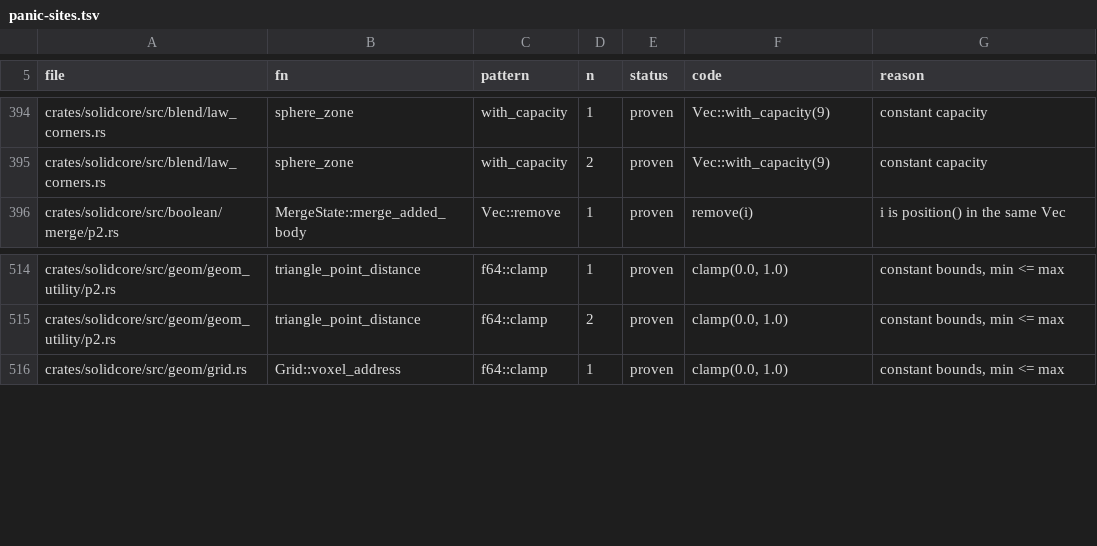
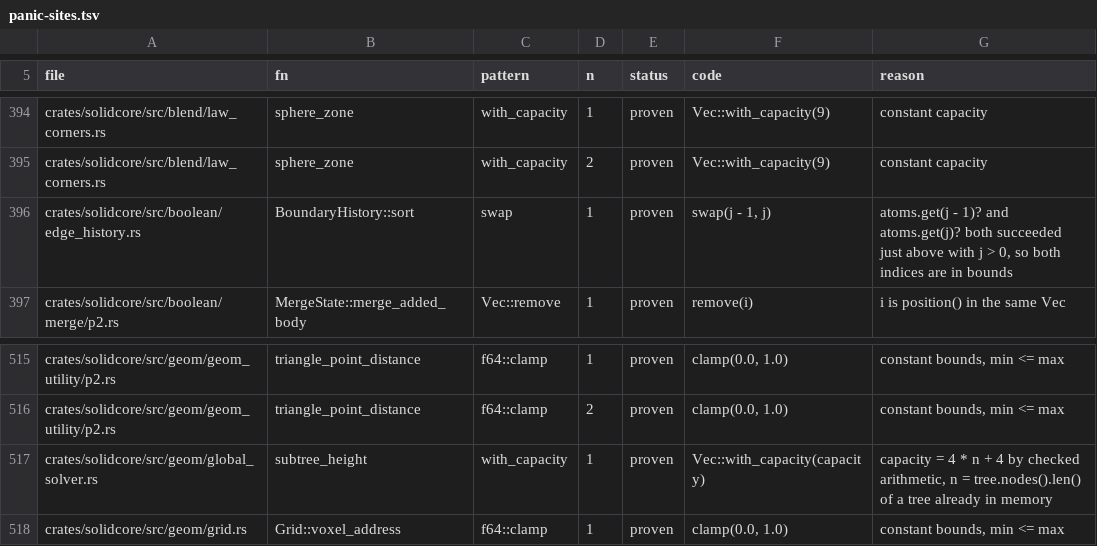
Before and after one commit to PaddleStroke/solidcraft, a TSV file: solidcore/plan/panic-sites.tsv, drawn as a sheet; only a part is shown, gaps mark what is left out; the diff names each change by its address in the sheet, - before the commit and + after, or states it on an @@ line.

```diff
--- a/solidcore/plan/panic-sites.tsv
+++ b/solidcore/plan/panic-sites.tsv
+row 396: crates/solidcore/src/boolean/edge_history.rs | BoundaryHistory::sort | swap | 1 | proven | swap(j - 1, j) | atoms.get(j - 1)? and atoms.get(j)? both succeeded just above with j > 0, so both indices are in bounds
+row 517: crates/solidcore/src/geom/global_solver.rs | subtree_height | with_capacity | 1 | proven | Vec::with_capacity(capacity) | capacity = 4 * n + 4 by checked arithmetic, n = tree.nodes().len() of a tree already in memory
```
